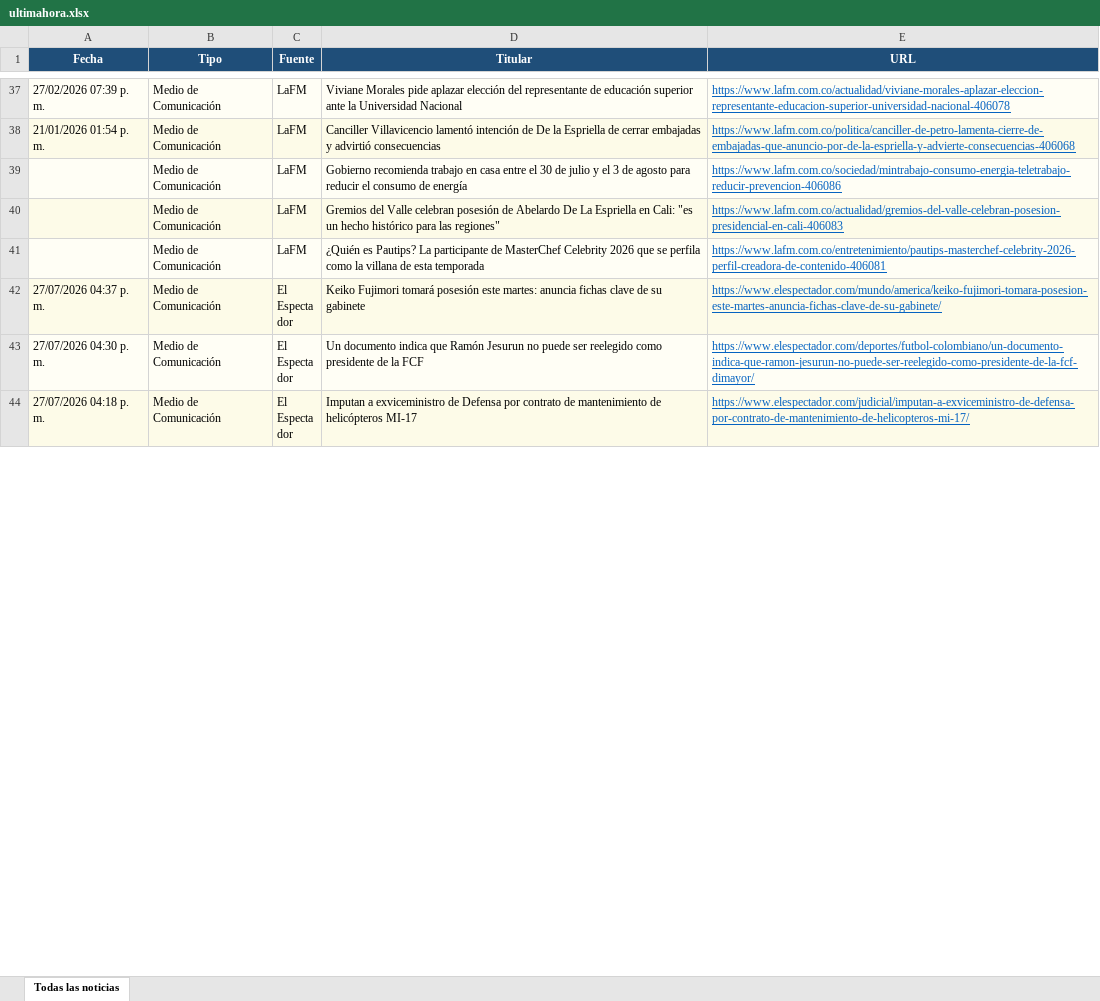
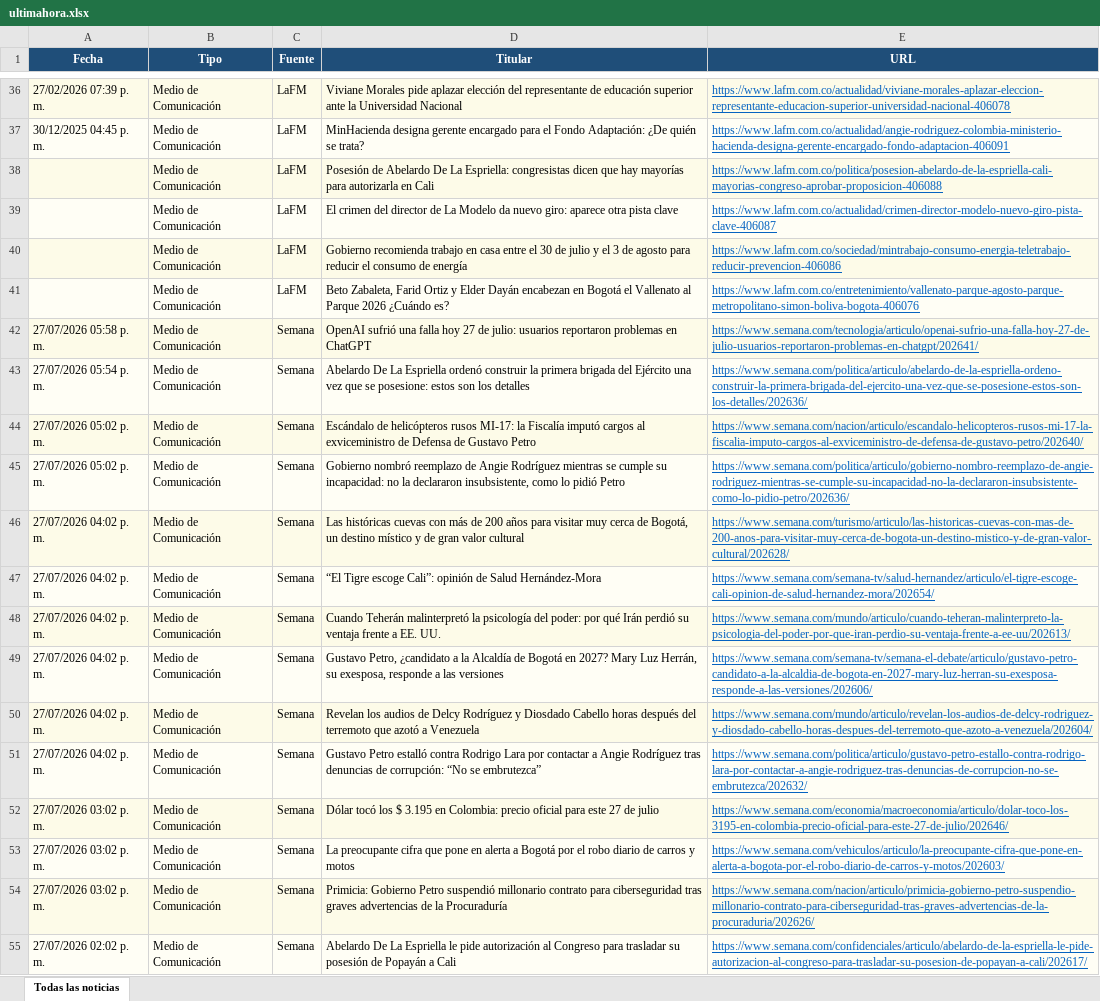
Before and after one commit to kevin961312/UltimaHora, an Excel workbook: docs/ultimahora.xlsx, sheet Todas las noticias, drawn as a sheet; only a part is shown, gaps mark what is left out; the shorter side is filled out with more unchanged rows; values as stored, in another font and other column widths than the file's, no borders; removed rows and columns are numbered as before the commit, all else as after; the diff covers the shown part only; the diff names each change by its address in the sheet, - before the commit and + after, or states it on an @@ line.

```diff
--- a/docs/ultimahora.xlsx (sheet Todas las noticias)
+++ b/docs/ultimahora.xlsx (sheet Todas las noticias)
-A37 (Fecha): 21/01/2026 01:54 p. m.
+A37 (Fecha): 30/12/2025 04:45 p. m.
-D37 (Titular): Canciller Villavicencio lamentó intención de De la Espriella de cerrar embajadas y advirtió consecuencias
+D37 (Titular): MinHacienda designa gerente encargado para el Fondo Adaptación: ¿De quién se trata?
-E37 (URL): https://www.lafm.com.co/politica/canciller-de-petro-lamenta-cierre-de-embajadas-que-anuncio-por-de-la-espriella-y-advierte-consecuencias-406068
+E37 (URL): https://www.lafm.com.co/actualidad/angie-rodriguez-colombia-ministerio-hacienda-designa-gerente-encargado-fondo-adaptacion-406091
+row 38:  | Medio de Comunicación | LaFM | Posesión de Abelardo De La Espriella: congresistas dicen que hay mayorías para autorizarla en Cali | https://www.lafm.com.co/politica/posesion-abelardo-de-la-espriella-cali-mayorias-congreso-aprobar-proposicion-406088
+row 39:  | Medio de Comunicación | LaFM | El crimen del director de La Modelo da nuevo giro: aparece otra pista clave | https://www.lafm.com.co/actualidad/crimen-director-modelo-nuevo-giro-pista-clave-406087
-D41 (Titular): Gremios del Valle celebran posesión de Abelardo De La Espriella en Cali: "es un hecho histórico para las regiones"
+D41 (Titular): Beto Zabaleta, Farid Ortiz y Elder Dayán encabezan en Bogotá el Vallenato al Parque 2026 ¿Cuándo es?
-E41 (URL): https://www.lafm.com.co/actualidad/gremios-del-valle-celebran-posesion-presidencial-en-cali-406083
+E41 (URL): https://www.lafm.com.co/entretenimiento/vallenato-parque-agosto-parque-metropolitano-simon-boliva-bogota-406076
-row 41:  | Medio de Comunicación | LaFM | ¿Quién es Pautips? La participante de MasterChef Celebrity 2026 que se perfila como la villana de esta temporada | https://www.lafm.com.co/entretenimiento/pautips-masterchef-celebrity-2026-perfil-creadora-de-contenido-406081
+row 42: 27/07/2026 05:58 p. m. | Medio de Comunicación | Semana | OpenAI sufrió una falla hoy 27 de julio: usuarios reportaron problemas en ChatGPT | https://www.semana.com/tecnologia/articulo/openai-sufrio-una-falla-hoy-27-de-julio-usuarios-reportaron-problemas-en-chatgpt/202641/
+row 43: 27/07/2026 05:54 p. m. | Medio de Comunicación | Semana | Abelardo De La Espriella ordenó construir la primera brigada del Ejército una vez que se posesione: estos son los detalles | https://www.semana.com/politica/articulo/abelardo-de-la-espriella-ordeno-construir-la-primera-brigada-del-ejercito-una-vez-que-se-posesione-estos-son-los-detalles/202636/
+row 44: 27/07/2026 05:02 p. m. | Medio de Comunicación | Semana | Escándalo de helicópteros rusos MI-17: la Fiscalía imputó cargos al exviceministro de Defensa de Gustavo Petro | https://www.semana.com/nacion/articulo/escandalo-helicopteros-rusos-mi-17-la-fiscalia-imputo-cargos-al-exviceministro-de-defensa-de-gustavo-petro/202640/
+row 45: 27/07/2026 05:02 p. m. | Medio de Comunicación | Semana | Gobierno nombró reemplazo de Angie Rodríguez mientras se cumple su incapacidad: no la declararon insubsistente, como lo pidió Petro | https://www.semana.com/politica/articulo/gobierno-nombro-reemplazo-de-angie-rodriguez-mientras-se-cumple-su-incapacidad-no-la-declararon-insubsistente-como-lo-pidio-petro/202636/
+row 46: 27/07/2026 04:02 p. m. | Medio de Comunicación | Semana | Las históricas cuevas con más de 200 años para visitar muy cerca de Bogotá, un destino místico y de gran valor cultural | https://www.semana.com/turismo/articulo/las-historicas-cuevas-con-mas-de-200-anos-para-visitar-muy-cerca-de-bogota-un-destino-mistico-y-de-gran-valor-cultural/202628/
+row 47: 27/07/2026 04:02 p. m. | Medio de Comunicación | Semana | “El Tigre escoge Cali”: opinión de Salud Hernández-Mora | https://www.semana.com/semana-tv/salud-hernandez/articulo/el-tigre-escoge-cali-opinion-de-salud-hernandez-mora/202654/
+row 48: 27/07/2026 04:02 p. m. | Medio de Comunicación | Semana | Cuando Teherán malinterpretó la psicología del poder: por qué Irán perdió su ventaja frente a EE. UU. | https://www.semana.com/mundo/articulo/cuando-teheran-malinterpreto-la-psicologia-del-poder-por-que-iran-perdio-su-ventaja-frente-a-ee-uu/202613/
+row 49: 27/07/2026 04:02 p. m. | Medio de Comunicación | Semana | Gustavo Petro, ¿candidato a la Alcaldía de Bogotá en 2027? Mary Luz Herrán, su exesposa, responde a las versiones | https://www.semana.com/semana-tv/semana-el-debate/articulo/gustavo-petro-candidato-a-la-alcaldia-de-bogota-en-2027-mary-luz-herran-su-exesposa-responde-a-las-versiones/202606/
+row 50: 27/07/2026 04:02 p. m. | Medio de Comunicación | Semana | Revelan los audios de Delcy Rodríguez y Diosdado Cabello horas después del terremoto que azotó a Venezuela | https://www.semana.com/mundo/articulo/revelan-los-audios-de-delcy-rodriguez-y-diosdado-cabello-horas-despues-del-terremoto-que-azoto-a-venezuela/202604/
+row 51: 27/07/2026 04:02 p. m. | Medio de Comunicación | Semana | Gustavo Petro estalló contra Rodrigo Lara por contactar a Angie Rodríguez tras denuncias de corrupción: “No se embrutezca” | https://www.semana.com/politica/articulo/gustavo-petro-estallo-contra-rodrigo-lara-por-contactar-a-angie-rodriguez-tras-denuncias-de-corrupcion-no-se-embrutezca/202632/
+row 52: 27/07/2026 03:02 p. m. | Medio de Comunicación | Semana | Dólar tocó los $ 3.195 en Colombia: precio oficial para este 27 de julio | https://www.semana.com/economia/macroeconomia/articulo/dolar-toco-los-3195-en-colombia-precio-oficial-para-este-27-de-julio/202646/
+row 53: 27/07/2026 03:02 p. m. | Medio de Comunicación | Semana | La preocupante cifra que pone en alerta a Bogotá por el robo diario de carros y motos | https://www.semana.com/vehiculos/articulo/la-preocupante-cifra-que-pone-en-alerta-a-bogota-por-el-robo-diario-de-carros-y-motos/202603/
+row 54: 27/07/2026 03:02 p. m. | Medio de Comunicación | Semana | Primicia: Gobierno Petro suspendió millonario contrato para ciberseguridad tras graves advertencias de la Procuraduría | https://www.semana.com/nacion/articulo/primicia-gobierno-petro-suspendio-millonario-contrato-para-ciberseguridad-tras-graves-advertencias-de-la-procuraduria/202626/
+row 55: 27/07/2026 02:02 p. m. | Medio de Comunicación | Semana | Abelardo De La Espriella le pide autorización al Congreso para trasladar su posesión de Popayán a Cali | https://www.semana.com/confidenciales/articulo/abelardo-de-la-espriella-le-pide-autorizacion-al-congreso-para-trasladar-su-posesion-de-popayan-a-cali/202617/
```
Also changed, not shown: 89 added rows, 104 removed rows, 17 moved rows and 159 edited cells elsewhere in this sheet, 1 other file.
